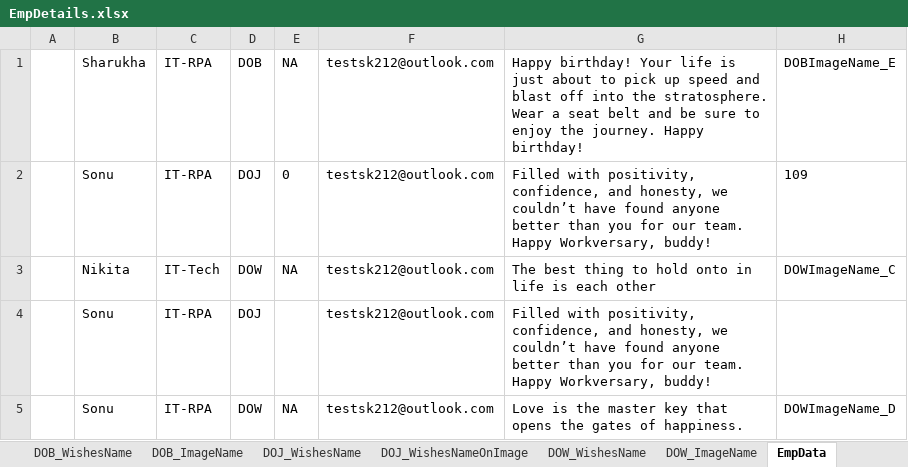
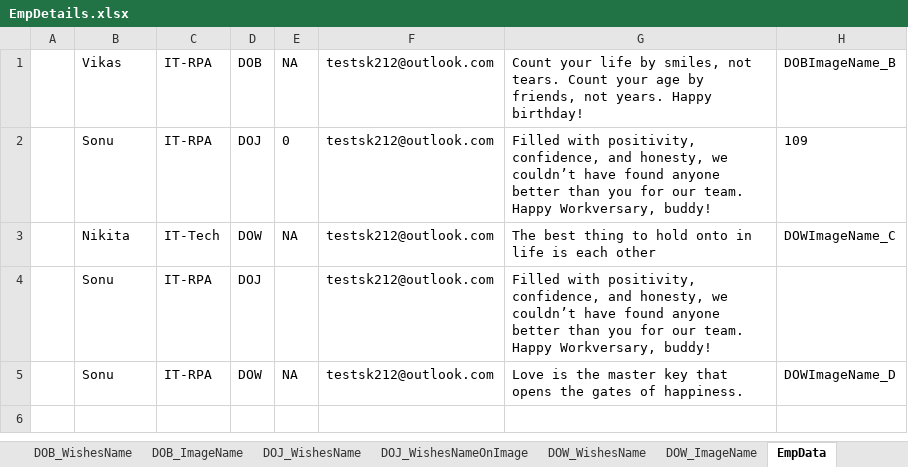
Before and after one commit to TestGit221994/RPA-HRGreetingCards-Dispatcher, an Excel workbook: HR-GreetingsCardsData/EmpDetails/EmpDetails.xlsx, sheet EmpData, drawn as a sheet; values as stored, in another font and other column widths than the file's, no borders; the diff names each change by its address in the sheet, - before the commit and + after, or states it on an @@ line.

```diff
--- a/HR-GreetingsCardsData/EmpDetails/EmpDetails.xlsx (sheet EmpData)
+++ b/HR-GreetingsCardsData/EmpDetails/EmpDetails.xlsx (sheet EmpData)
-B1: Sharukha
+B1: Vikas
-G1: Happy birthday! Your life is just about to pick up speed and blast off into the stratosphere. Wear a seat belt and be sure to enjoy the journey. Happy birthday!
+G1: Count your life by smiles, not tears. Count your age by friends, not years. Happy birthday!
-H1: DOBImageName_E
+H1: DOBImageName_B
```
Also changed, not shown: sheet DOB, sheet DOW, sheet DOJ, Data/Config.xlsx, 1 other file.
